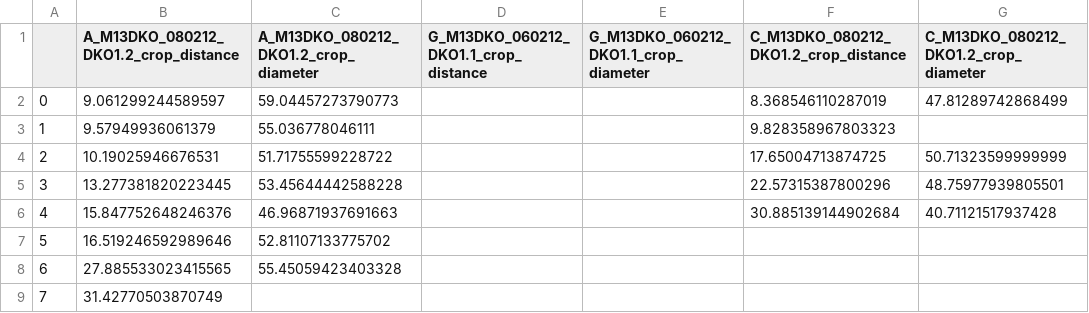
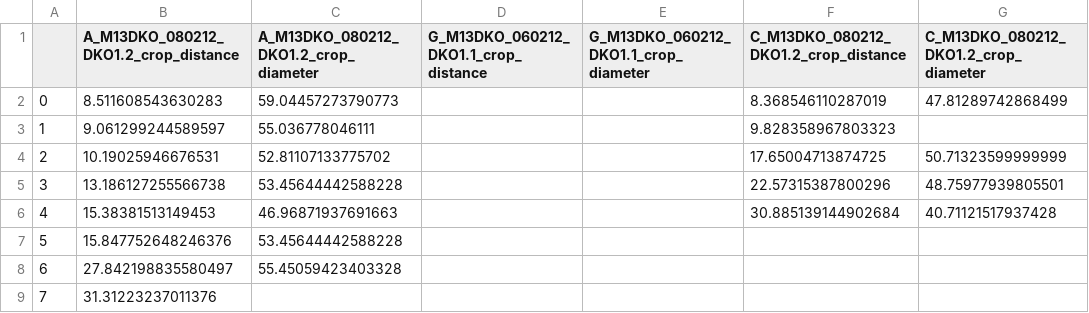
Before and after one commit to stmartineau99/synapse-net, a CSV file: analysis_results/Munc13DKO/KO/AZ_distances_within_40_with_diameters.csv, drawn as a sheet; only a part is shown; the diff names each change by its address in the sheet, - before the commit and + after, or states it on an @@ line.

```diff
--- a/analysis_results/Munc13DKO/KO/AZ_distances_within_40_with_diameters.csv
+++ b/analysis_results/Munc13DKO/KO/AZ_distances_within_40_with_diameters.csv
-B2: 9.061299244589597
+B2: 8.511608543630283
-B3: 9.57949936061379
+B3: 9.061299244589597
-C4: 51.71755599228722
+C4: 52.81107133775702
-B5: 13.277381820223445
+B5: 13.186127255566738
-B6: 15.847752648246376
+B6: 15.38381513149453
-B7: 16.519246592989646
+B7: 15.847752648246376
-C7: 52.81107133775702
+C7: 53.45644442588228
-B8: 27.885533023415565
+B8: 27.842198835580497
-B9: 31.42770503870749
+B9: 31.31223237011376
```
Also changed, not shown: analysis_results/Munc13DKO/KO/AZ_distances.csv, analysis_results/Munc13DKO/KO/AZ_distances_within_100.csv, 6 other files.
